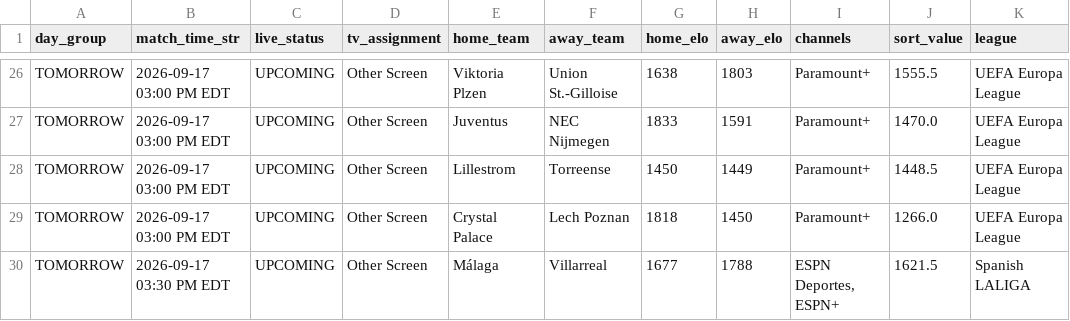
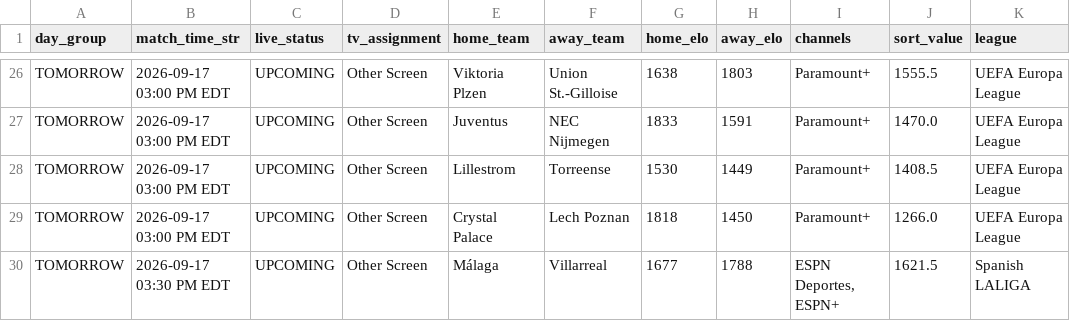
Before and after one commit to mjhillman-lab/soccer-scheduler, a CSV file: tv_assignment_schedule.csv, drawn as a sheet; only a part is shown, gaps mark what is left out.

```diff
--- a/tv_assignment_schedule.csv
+++ b/tv_assignment_schedule.csv
@@ -27,3 +27,3 @@ TOMORROW,2026-09-17 03:00 PM EDT,UPCOMING,Other Screen,Viktoria Plzen,Union St.-
 TOMORROW,2026-09-17 03:00 PM EDT,UPCOMING,Other Screen,Juventus,NEC Nijmegen,1833,1591,Paramount+,1470.0,UEFA Europa League
-TOMORROW,2026-09-17 03:00 PM EDT,UPCOMING,Other Screen,Lillestrom,Torreense,1450,1449,Paramount+,1448.5,UEFA Europa League
+TOMORROW,2026-09-17 03:00 PM EDT,UPCOMING,Other Screen,Lillestrom,Torreense,1530,1449,Paramount+,1408.5,UEFA Europa League
 TOMORROW,2026-09-17 03:00 PM EDT,UPCOMING,Other Screen,Crystal Palace,Lech Poznan,1818,1450,Paramount+,1266.0,UEFA Europa League
```
Also changed, not shown: 2 other files.
